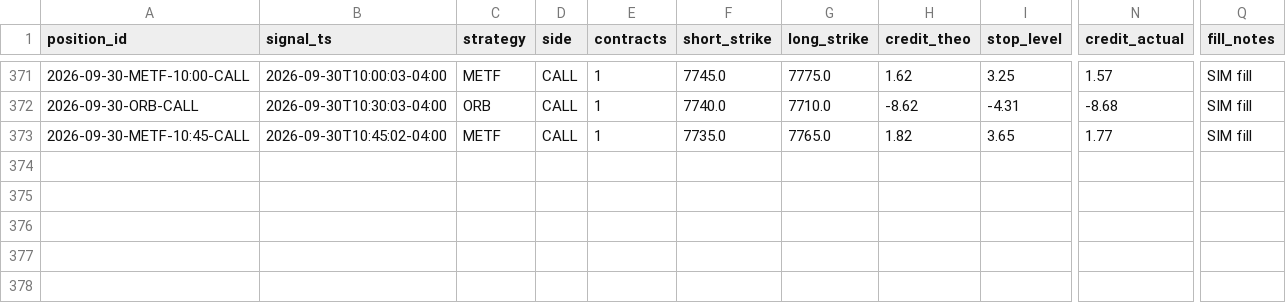
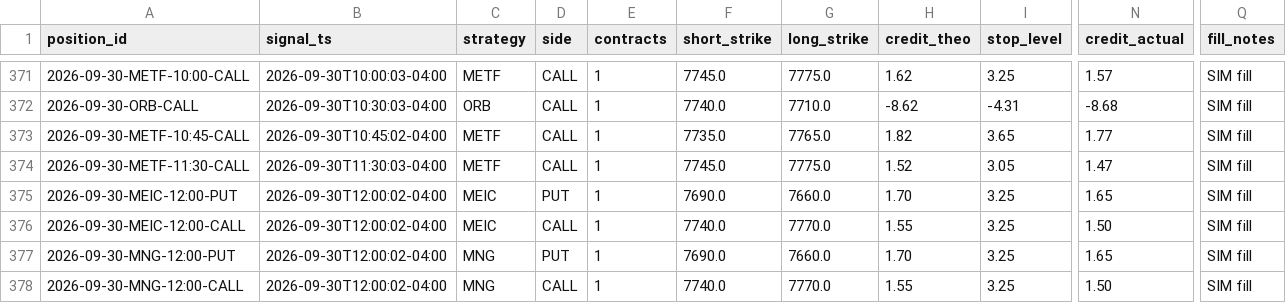
Before and after one commit to alwahedi-netizen/spx-0DTE-v1, a CSV file: data/paper/positions.csv, drawn as a sheet; only a part is shown, gaps mark what is left out; rows hold the shown columns only; the diff names each change by its address in the sheet, - before the commit and + after, or states it on an @@ line.

```diff
--- a/data/paper/positions.csv
+++ b/data/paper/positions.csv
+row 374: 2026-09-30-METF-11:30-CALL | 2026-09-30T11:30:03-04:00 | METF | CALL | 1 | 7745.0 | 7775.0 | 1.52 | 3.05 | 1.47 | SIM fill
+row 375: 2026-09-30-MEIC-12:00-PUT | 2026-09-30T12:00:02-04:00 | MEIC | PUT | 1 | 7690.0 | 7660.0 | 1.70 | 3.25 | 1.65 | SIM fill
+row 376: 2026-09-30-MEIC-12:00-CALL | 2026-09-30T12:00:02-04:00 | MEIC | CALL | 1 | 7740.0 | 7770.0 | 1.55 | 3.25 | 1.50 | SIM fill
+row 377: 2026-09-30-MNG-12:00-PUT | 2026-09-30T12:00:02-04:00 | MNG | PUT | 1 | 7690.0 | 7660.0 | 1.70 | 3.25 | 1.65 | SIM fill
+row 378: 2026-09-30-MNG-12:00-CALL | 2026-09-30T12:00:02-04:00 | MNG | CALL | 1 | 7740.0 | 7770.0 | 1.55 | 3.25 | 1.50 | SIM fill
```
Also changed, not shown: data/paper/live/live_trades.csv, data/paper/signals.csv, 3 other files.
